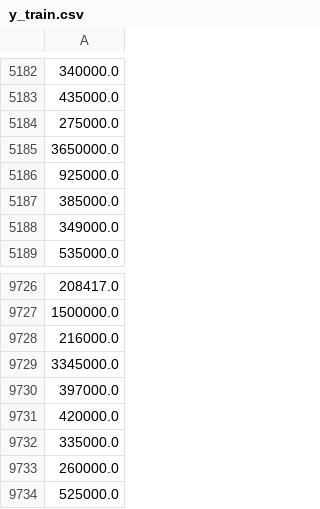
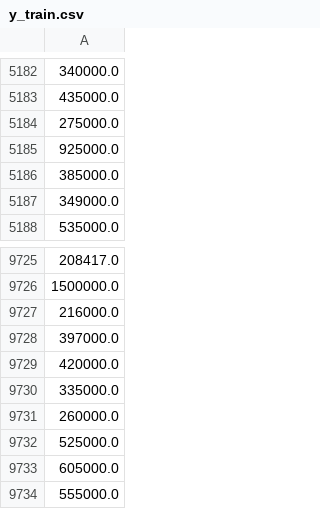
Before and after one commit to StevenDelval/application_pr-diction_prix_maison, a CSV file: csv/y_train.csv, drawn as a sheet; only a part is shown, gaps mark what is left out; the shorter side is filled out with more unchanged rows; the diff names each change by its address in the sheet, - before the commit and + after, or states it on an @@ line.

```diff
--- a/csv/y_train.csv
+++ b/csv/y_train.csv
-row 5185: 3650000.0
-row 9729: 3345000.0
```
Also changed, not shown: 3 other files.
